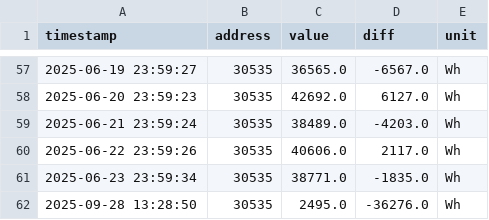
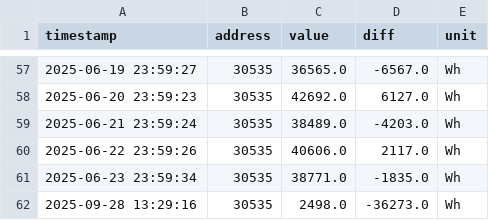
Before and after one commit to rui1610/solar, a CSV file: data/devices/sma/Tagesertrag.csv, drawn as a sheet; only a part is shown, gaps mark what is left out.

```diff
--- a/data/devices/sma/Tagesertrag.csv
+++ b/data/devices/sma/Tagesertrag.csv
@@ -61,2 +61,2 @@ timestamp,address,value,diff,unit
 2025-06-23 23:59:34,30535,38771.0,-1835.0,Wh
-2025-09-28 13:28:50,30535,2495.0,-36276.0,Wh
+2025-09-28 13:29:16,30535,2498.0,-36273.0,Wh
```
Also changed, not shown: data/devices/sma/Gesamtertrag.csv, data/devices/sma/Zaehlerstand Bezugszaehler.csv, 3 other files.
